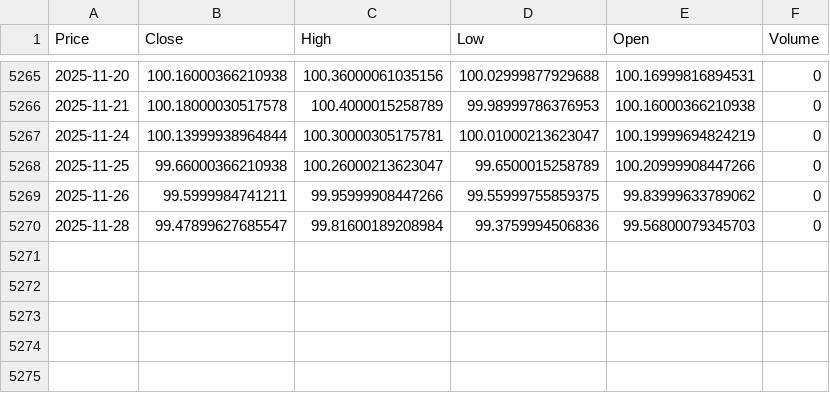
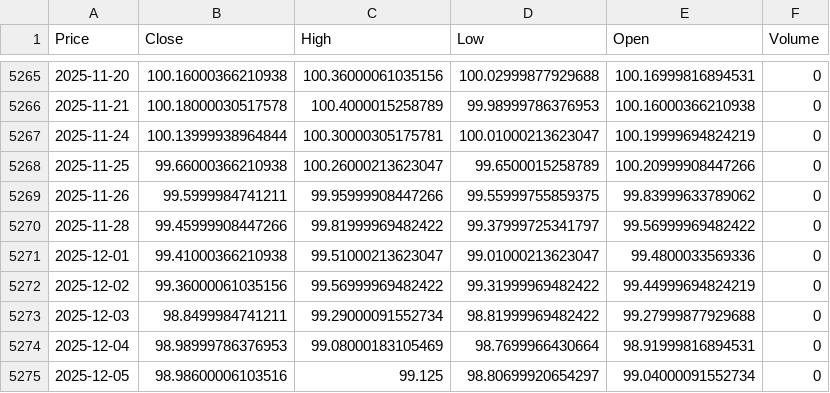
Before and after one commit to Kevin-mgz/gold-price-forecasting-ml, a CSV file: data/raw/dxy.csv, drawn as a sheet; only a part is shown, gaps mark what is left out; the diff names each change by its address in the sheet, - before the commit and + after, or states it on an @@ line.

```diff
--- a/data/raw/dxy.csv
+++ b/data/raw/dxy.csv
-B5270 (Close): 99.47899627685547
+B5270 (Close): 99.45999908447266
-C5270 (High): 99.81600189208984
+C5270 (High): 99.81999969482422
-D5270 (Low): 99.3759994506836
+D5270 (Low): 99.37999725341797
-E5270 (Open): 99.56800079345703
+E5270 (Open): 99.56999969482422
+row 5271: 2025-12-01 | 99.41000366210938 | 99.51000213623047 | 99.01000213623047 | 99.4800033569336 | 0
+row 5272: 2025-12-02 | 99.36000061035156 | 99.56999969482422 | 99.31999969482422 | 99.44999694824219 | 0
+row 5273: 2025-12-03 | 98.8499984741211 | 99.29000091552734 | 98.81999969482422 | 99.27999877929688 | 0
+row 5274: 2025-12-04 | 98.98999786376953 | 99.08000183105469 | 98.7699966430664 | 98.91999816894531 | 0
+row 5275: 2025-12-05 | 98.98600006103516 | 99.125 | 98.80699920654297 | 99.04000091552734 | 0
```
Also changed, not shown: data/processed/dataset_final.csv, data/raw/etf_gld.csv, 9 other files.
